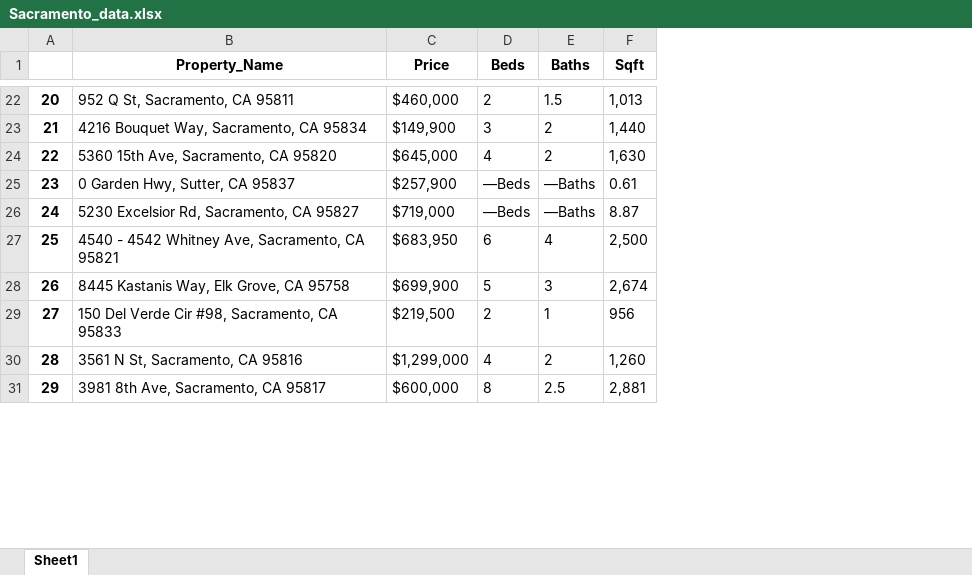
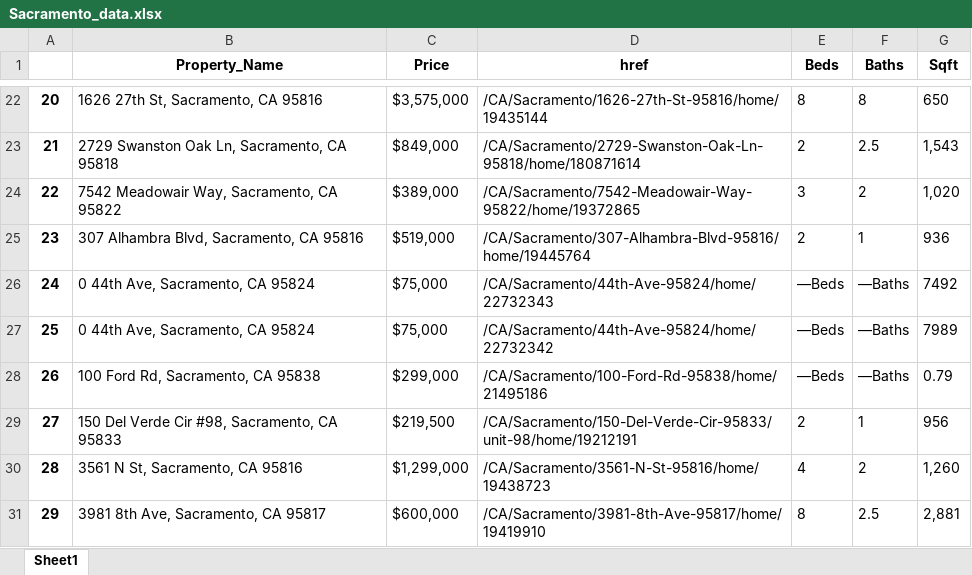
Before and after one commit to Skahlon7/_Spatial_, an Excel workbook: Zillow_API/Sacramento_data.xlsx, sheet Sheet1, drawn as a sheet; only a part is shown, gaps mark what is left out; values as stored, in another font and other column widths than the file's, no borders; addresses are those after the commit; the diff covers the shown part only; the diff names each change by its address in the sheet, - before the commit and + after, or states it on an @@ line.

Commit message:
Update
Additional Features Scraped from property-specific website

```diff
--- a/Zillow_API/Sacramento_data.xlsx (sheet Sheet1)
+++ b/Zillow_API/Sacramento_data.xlsx (sheet Sheet1)
+column D (href), rows 22-31: /CA/Sacramento/1626-27th-St-95816/home/19435144 | /CA/Sacramento/2729-Swanston-Oak-Ln-95818/home/180871614 | /CA/Sacramento/7542-Meadowair-Way-95822/home/19372865 | /CA/Sacramento/307-Alhambra-Blvd-95816/home/19445764 | /CA/Sacramento/44th-Ave-95824/home/22732343 | /CA/Sacramento/44th-Ave-95824/home/22732342 | /CA/Sacramento/100-Ford-Rd-95838/home/21495186 | /CA/Sacramento/150-Del-Verde-Cir-95833/unit-98/home/19212191 | /CA/Sacramento/3561-N-St-95816/home/19438723 | /CA/Sacramento/3981-8th-Ave-95817/home/19419910
-B22 (Property_Name): 952 Q St, Sacramento, CA 95811
+B22 (Property_Name): 1626 27th St, Sacramento, CA 95816
-C22 (Price): $460,000
+C22 (Price): $3,575,000
-E22 (Beds): 2
+E22 (Beds): 8
-F22 (Baths): 1.5
+F22 (Baths): 8
-G22 (Sqft): 1,013
+G22 (Sqft): 650
-B23 (Property_Name): 4216 Bouquet Way, Sacramento, CA 95834
+B23 (Property_Name): 2729 Swanston Oak Ln, Sacramento, CA 95818
-C23 (Price): $149,900
+C23 (Price): $849,000
-E23 (Beds): 3
+E23 (Beds): 2
-F23 (Baths): 2
+F23 (Baths): 2.5
-G23 (Sqft): 1,440
+G23 (Sqft): 1,543
-B24 (Property_Name): 5360 15th Ave, Sacramento, CA 95820
+B24 (Property_Name): 7542 Meadowair Way, Sacramento, CA 95822
-C24 (Price): $645,000
+C24 (Price): $389,000
-E24 (Beds): 4
+E24 (Beds): 3
-G24 (Sqft): 1,630
+G24 (Sqft): 1,020
-B25 (Property_Name): 0 Garden Hwy, Sutter, CA 95837
+B25 (Property_Name): 307 Alhambra Blvd, Sacramento, CA 95816
-C25 (Price): $257,900
+C25 (Price): $519,000
-E25 (Beds): —Beds
+E25 (Beds): 2
-F25 (Baths): —Baths
+F25 (Baths): 1
-G25 (Sqft): 0.61
+G25 (Sqft): 936
-B26 (Property_Name): 5230 Excelsior Rd, Sacramento, CA 95827
+B26 (Property_Name): 0 44th Ave, Sacramento, CA 95824
-C26 (Price): $719,000
+C26 (Price): $75,000
-G26 (Sqft): 8.87
+G26 (Sqft): 7492
-B27 (Property_Name): 4540 - 4542 Whitney Ave, Sacramento, CA 95821
+B27 (Property_Name): 0 44th Ave, Sacramento, CA 95824
-C27 (Price): $683,950
+C27 (Price): $75,000
-E27 (Beds): 6
+E27 (Beds): —Beds
-F27 (Baths): 4
+F27 (Baths): —Baths
-G27 (Sqft): 2,500
+G27 (Sqft): 7989
-B28 (Property_Name): 8445 Kastanis Way, Elk Grove, CA 95758
+B28 (Property_Name): 100 Ford Rd, Sacramento, CA 95838
-C28 (Price): $699,900
+C28 (Price): $299,000
-E28 (Beds): 5
+E28 (Beds): —Beds
-F28 (Baths): 3
+F28 (Baths): —Baths
-G28 (Sqft): 2,674
+G28 (Sqft): 0.79
```
Also changed, not shown: 1503 edited cells elsewhere in this sheet, Zillow_API/Citrus-Heights_data.xlsx, Zillow_API/Lincoln_data.xlsx, 2 other files.
